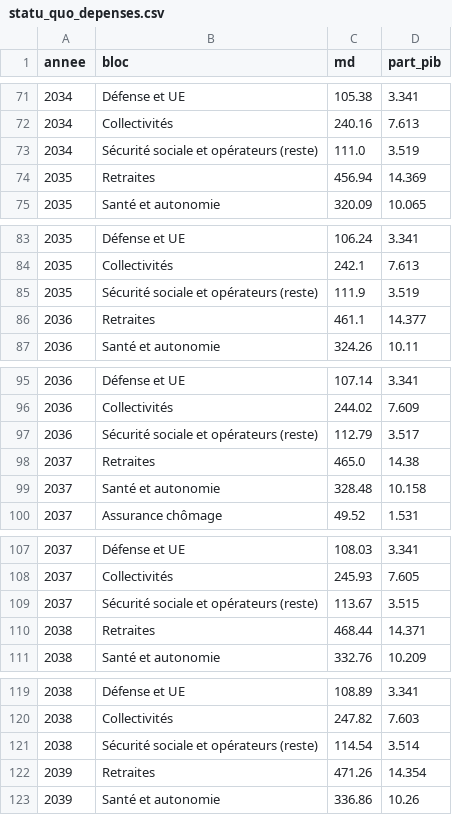
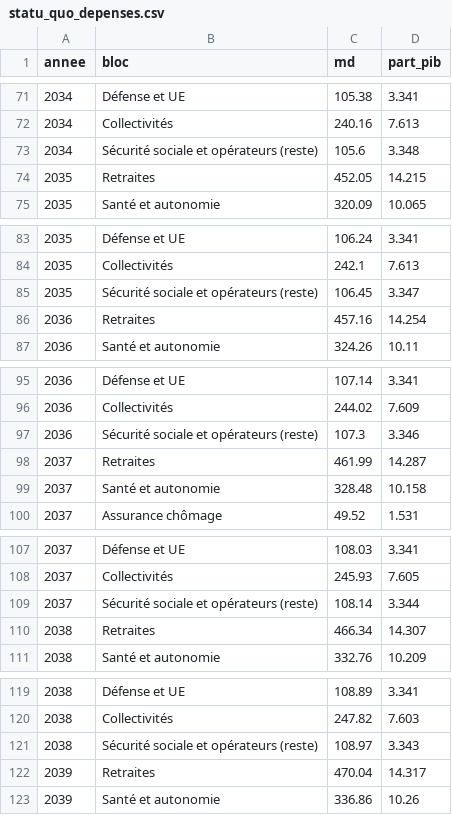
Before and after one commit to adrienruel/simu2027, a CSV file: sorties/statu_quo_depenses.csv, drawn as a sheet; only a part is shown, gaps mark what is left out; the diff covers the shown part only.

```diff
--- a/sorties/statu_quo_depenses.csv
+++ b/sorties/statu_quo_depenses.csv
@@ -72,4 +72,4 @@ annee,bloc,md,part_pib
 2034,Collectivités,240.16,7.613
-2034,Sécurité sociale et opérateurs (reste),111.0,3.519
-2035,Retraites,456.94,14.369
+2034,Sécurité sociale et opérateurs (reste),105.6,3.348
+2035,Retraites,452.05,14.215
 2035,Santé et autonomie,320.09,10.065
@@ -84,4 +84,4 @@ annee,bloc,md,part_pib
 2035,Collectivités,242.1,7.613
-2035,Sécurité sociale et opérateurs (reste),111.9,3.519
-2036,Retraites,461.1,14.377
+2035,Sécurité sociale et opérateurs (reste),106.45,3.347
+2036,Retraites,457.16,14.254
 2036,Santé et autonomie,324.26,10.11
@@ -96,4 +96,4 @@ annee,bloc,md,part_pib
 2036,Collectivités,244.02,7.609
-2036,Sécurité sociale et opérateurs (reste),112.79,3.517
-2037,Retraites,465.0,14.38
+2036,Sécurité sociale et opérateurs (reste),107.3,3.346
+2037,Retraites,461.99,14.287
 2037,Santé et autonomie,328.48,10.158
@@ -108,4 +108,4 @@ annee,bloc,md,part_pib
 2037,Collectivités,245.93,7.605
-2037,Sécurité sociale et opérateurs (reste),113.67,3.515
-2038,Retraites,468.44,14.371
+2037,Sécurité sociale et opérateurs (reste),108.14,3.344
+2038,Retraites,466.34,14.307
 2038,Santé et autonomie,332.76,10.209
@@ -120,4 +120,4 @@ annee,bloc,md,part_pib
 2038,Collectivités,247.82,7.603
-2038,Sécurité sociale et opérateurs (reste),114.54,3.514
-2039,Retraites,471.26,14.354
+2038,Sécurité sociale et opérateurs (reste),108.97,3.343
+2039,Retraites,470.04,14.317
 2039,Santé et autonomie,336.86,10.26
```
Also changed, not shown: 158 edited cells elsewhere in this file, sorties/statu_quo_recettes.csv, sorties/statu_quo_trajectoire.csv, 34 other files.
